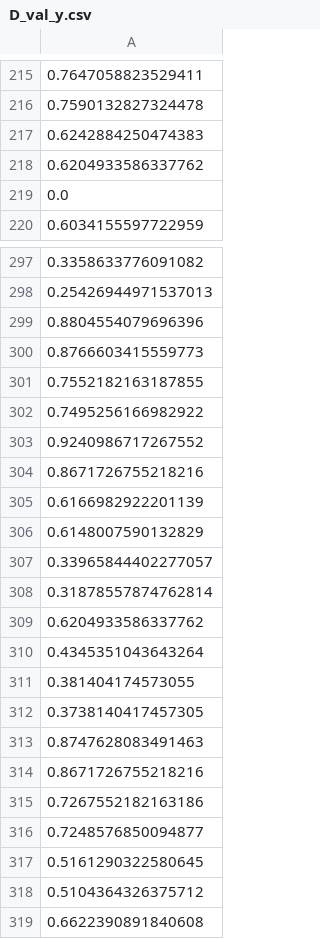
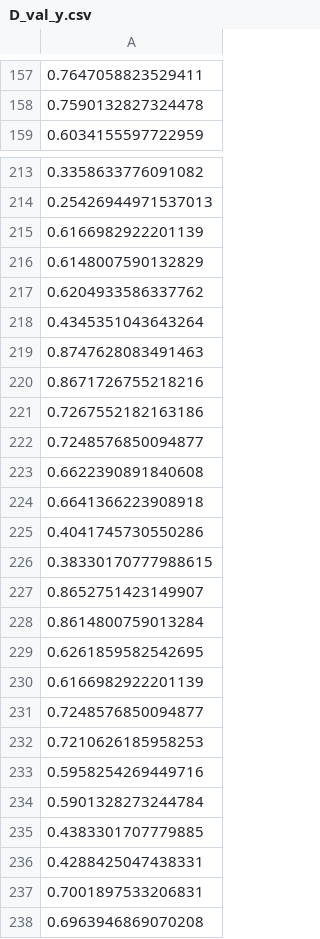
Before and after one commit to wushuoran/COMP0055GroupCW, a CSV file: D_val_y.csv, drawn as a sheet; only a part is shown, gaps mark what is left out; the shorter side is filled out with more unchanged rows; the diff covers the shown part only; the diff names each change by its address in the sheet, - before the commit and + after, or states it on an @@ line.

```diff
--- a/D_val_y.csv
+++ b/D_val_y.csv
-row 217: 0.6242884250474383
-row 218: 0.6204933586337762
-row 219: 0.0
-row 299: 0.8804554079696396
-row 300: 0.8766603415559773
-row 301: 0.7552182163187855
-row 302: 0.7495256166982922
-row 303: 0.9240986717267552
-row 304: 0.8671726755218216
-row 307: 0.33965844402277057
-row 308: 0.31878557874762814
-row 311: 0.381404174573055
-row 312: 0.3738140417457305
-row 317: 0.5161290322580645
-row 318: 0.5104364326375712
```
Also changed, not shown: 102 removed rows elsewhere in this file, test_y.csv, val_y.csv, 11 other files.
